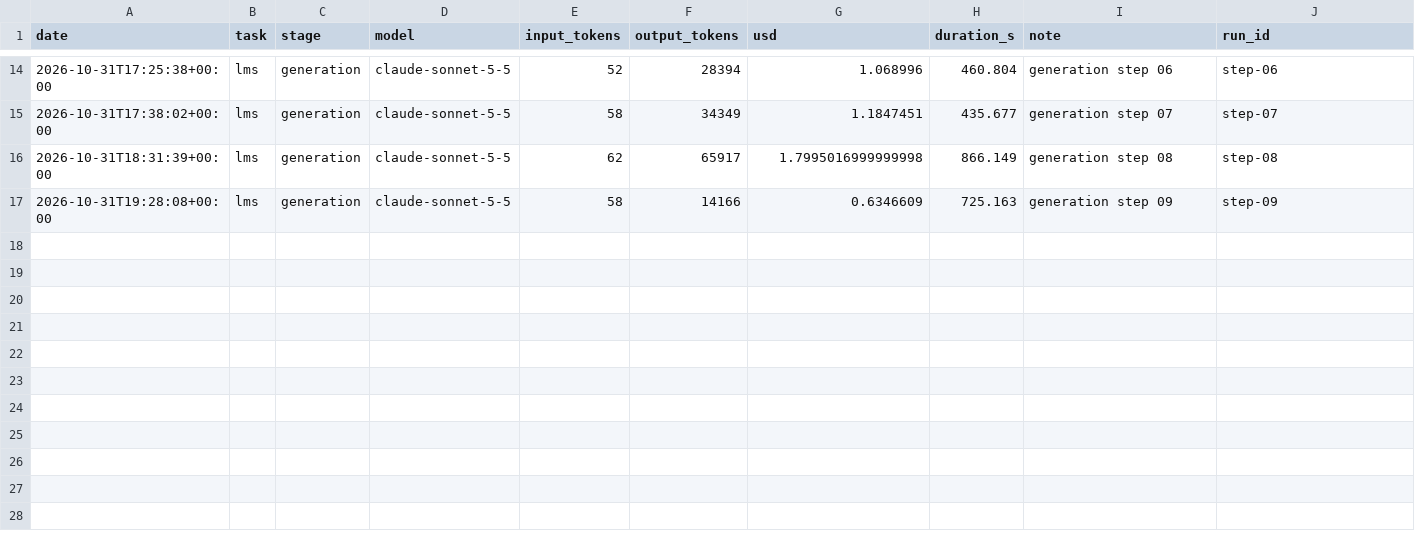
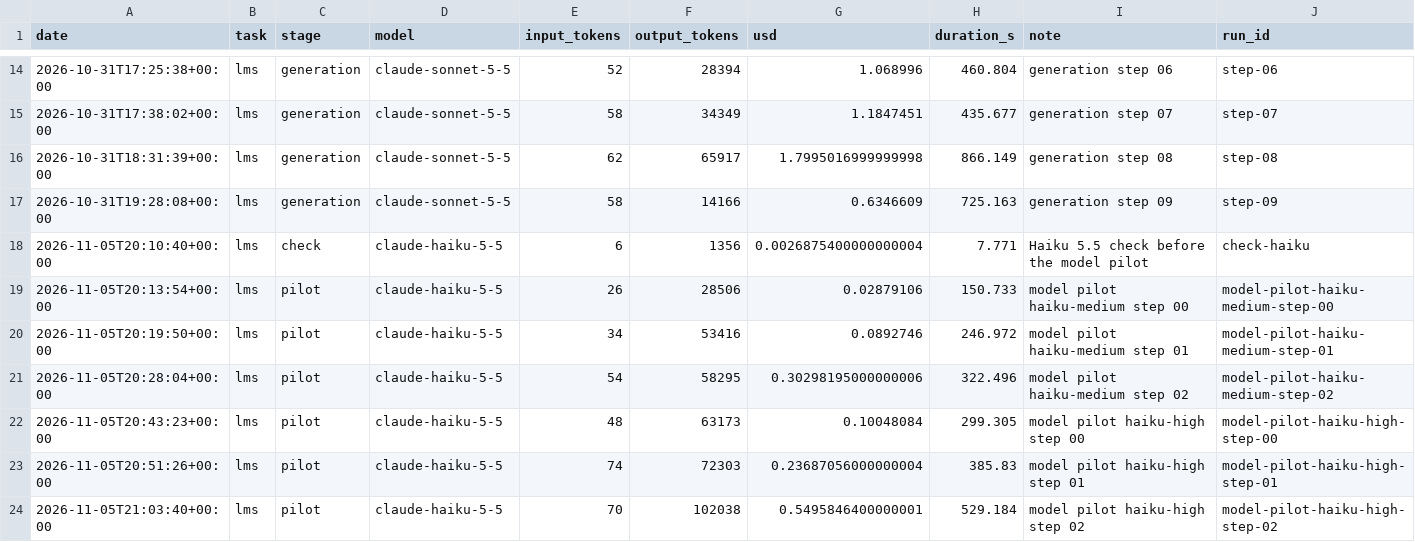
Before and after one commit to nisattm/refactoring-ai-generated-code, a CSV file: metrics/cost-log.csv, drawn as a sheet; only a part is shown, gaps mark what is left out; rows hold the shown columns only; the diff names each change by its address in the sheet, - before the commit and + after, or states it on an @@ line.

Commit message:
docs: record the model choice pilot and keep Sonnet 5.5 high for generation (#62)

```diff
--- a/metrics/cost-log.csv
+++ b/metrics/cost-log.csv
+row 18: 2026-11-05T20:10:40+00:00 | lms | check | claude-haiku-5-5 | 6 | 1356 | 0.0026875400000000004 | 7.771 | Haiku 5.5 check before the model pilot | check-haiku
+row 19: 2026-11-05T20:13:54+00:00 | lms | pilot | claude-haiku-5-5 | 26 | 28506 | 0.02879106 | 150.733 | model pilot haiku-medium step 00 | model-pilot-haiku-medium-step-00
+row 20: 2026-11-05T20:19:50+00:00 | lms | pilot | claude-haiku-5-5 | 34 | 53416 | 0.0892746 | 246.972 | model pilot haiku-medium step 01 | model-pilot-haiku-medium-step-01
+row 21: 2026-11-05T20:28:04+00:00 | lms | pilot | claude-haiku-5-5 | 54 | 58295 | 0.30298195000000006 | 322.496 | model pilot haiku-medium step 02 | model-pilot-haiku-medium-step-02
+row 22: 2026-11-05T20:43:23+00:00 | lms | pilot | claude-haiku-5-5 | 48 | 63173 | 0.10048084 | 299.305 | model pilot haiku-high step 00 | model-pilot-haiku-high-step-00
+row 23: 2026-11-05T20:51:26+00:00 | lms | pilot | claude-haiku-5-5 | 74 | 72303 | 0.23687056000000004 | 385.83 | model pilot haiku-high step 01 | model-pilot-haiku-high-step-01
+row 24: 2026-11-05T21:03:40+00:00 | lms | pilot | claude-haiku-5-5 | 70 | 102038 | 0.5495846400000001 | 529.184 | model pilot haiku-high step 02 | model-pilot-haiku-high-step-02
```
Also changed, not shown: 4 other files.
